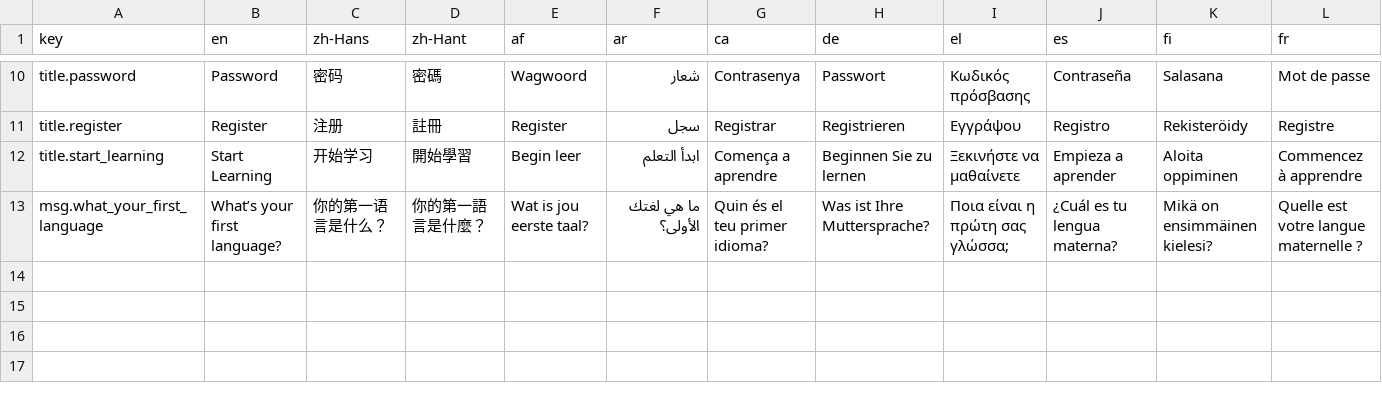
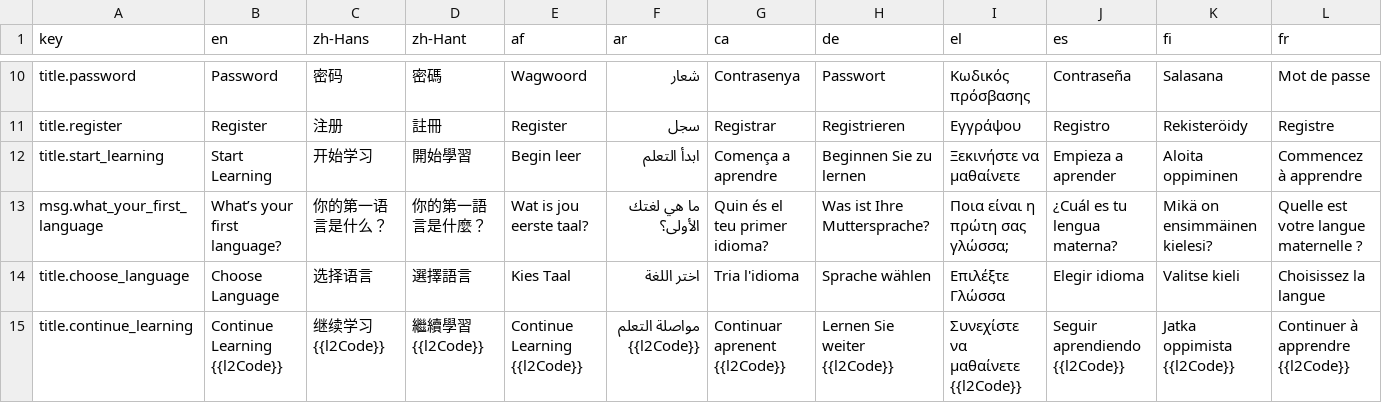
Before and after one commit to longjiang/language-player, a CSV file: data/translations/lp3-trans-general.csv, drawn as a sheet; only a part is shown, gaps mark what is left out; rows hold the shown columns only; the diff names each change by its address in the sheet, - before the commit and + after, or states it on an @@ line.

Commit message:
feat(ui-translation): translate home screen

```diff
--- a/data/translations/lp3-trans-general.csv
+++ b/data/translations/lp3-trans-general.csv
+row 14: title.choose_language | Choose Language | 选择语言 | 選擇語言 | Kies Taal | اختر اللغة | Tria l'idioma | Sprache wählen | Επιλέξτε Γλώσσα | Elegir idioma | Valitse kieli | Choisissez la langue
+row 15: title.continue_learning | Continue Learning {{l2Code}} | 继续学习 {{l2Code}} | 繼續學習 {{l2Code}} | Continue Learning {{l2Code}} | مواصلة التعلم {{l2Code}} | Continuar aprenent {{l2Code}} | Lernen Sie weiter {{l2Code}} | Συνεχίστε να μαθαίνετε {{l2Code}} | Seguir aprendiendo {{l2Code}} | Jatka oppimista {{l2Code}} | Continuer à apprendre {{l2Code}}
```
Also changed, not shown: 35 other files.
